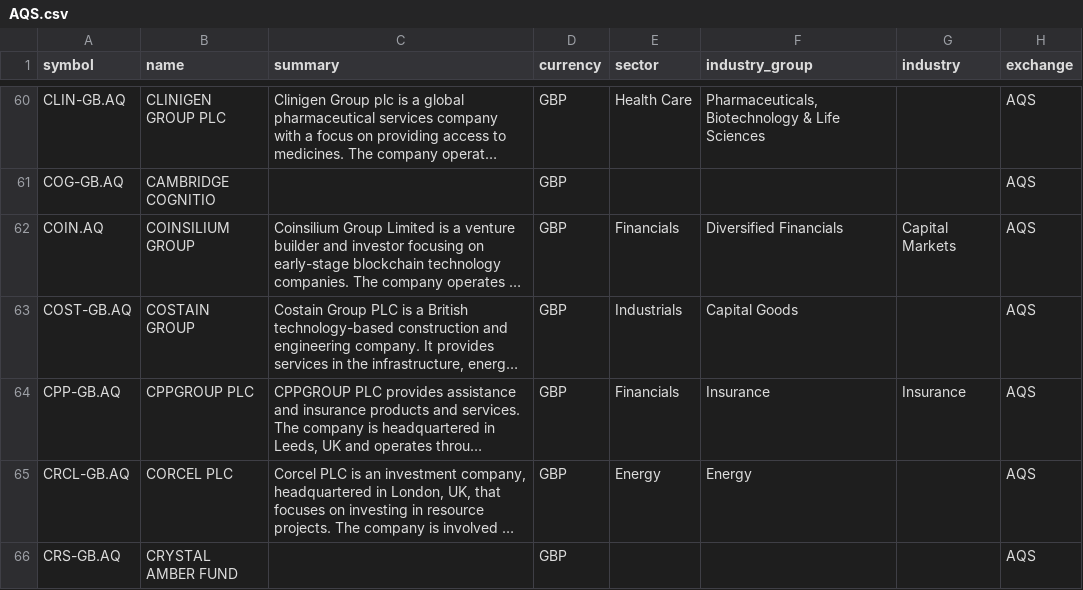
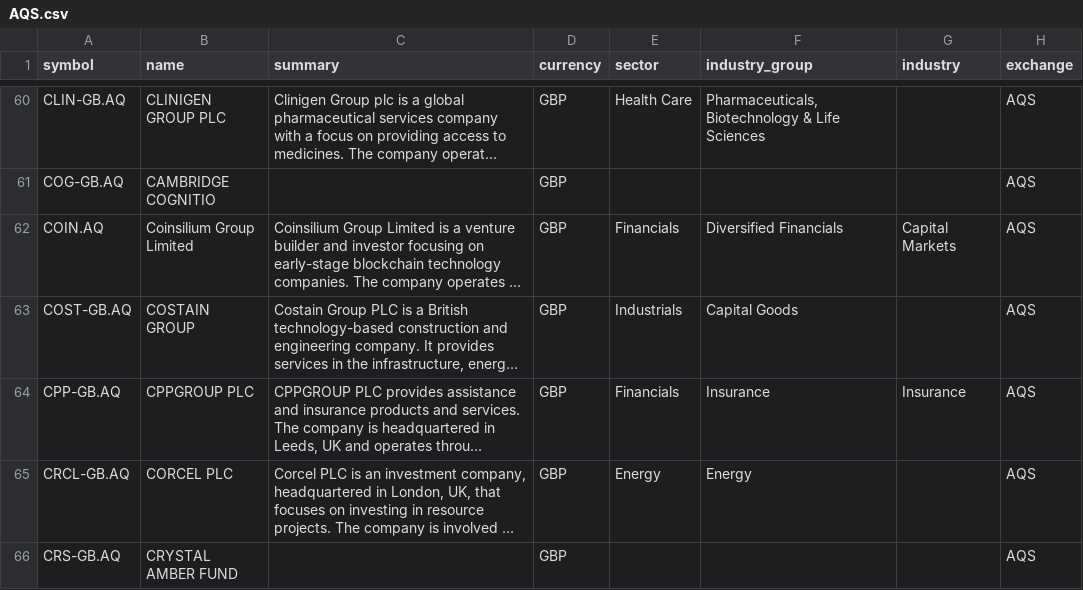
Before and after one commit to JerBouma/FinanceDatabase, a CSV file: database/equities/AQS.csv, drawn as a sheet; only a part is shown, gaps mark what is left out; long unchanged cells end in …; the diff names each change by its address in the sheet, - before the commit and + after, or states it on an @@ line.

```diff
--- a/database/equities/AQS.csv
+++ b/database/equities/AQS.csv
-B62 (name): COINSILIUM GROUP
+B62 (name): Coinsilium Group Limited
```
Also changed, not shown: database/equities/CNQ.csv, database/equities/KOE.csv, 44 other files.
